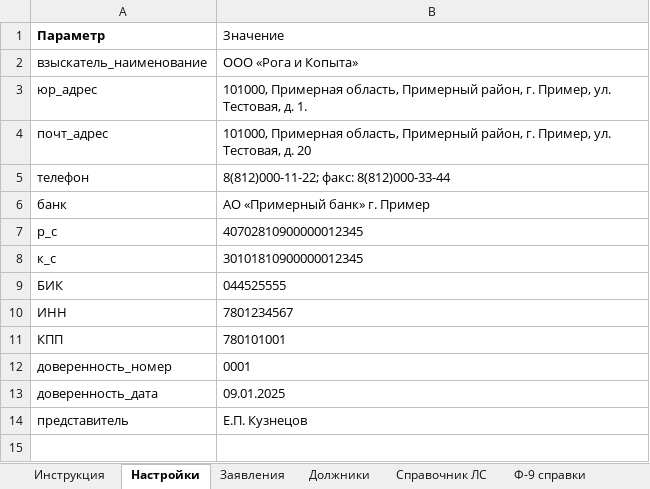
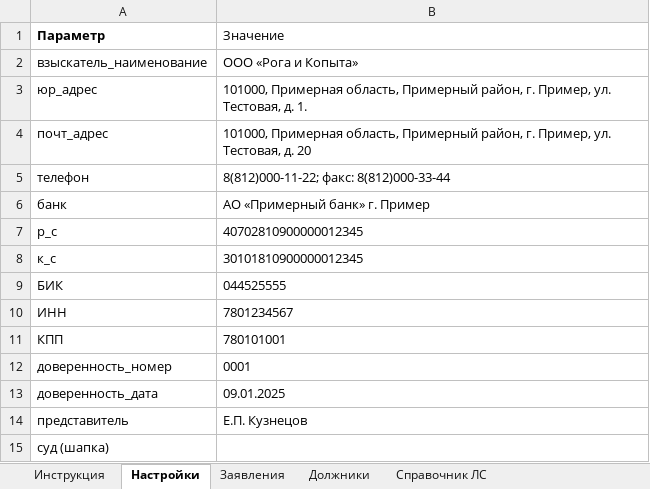
Before and after one commit to lyubamzg/owl-lawyer, an Excel workbook: app/demo-housing.xlsx, sheet Настройки, drawn as a sheet; values as stored, in another font and other column widths than the file's, no borders; the diff names each change by its address in the sheet, - before the commit and + after, or states it on an @@ line.

```diff
--- a/app/demo-housing.xlsx (sheet Настройки)
+++ b/app/demo-housing.xlsx (sheet Настройки)
-sheet tab: Ф-9 справки
+row 15: суд (шапка)
```
Also changed, not shown: sheet Заявления, sheet Должники, sheet Справочник ЛС, sheet Инструкция, other sheet tabs, 5 other files.
